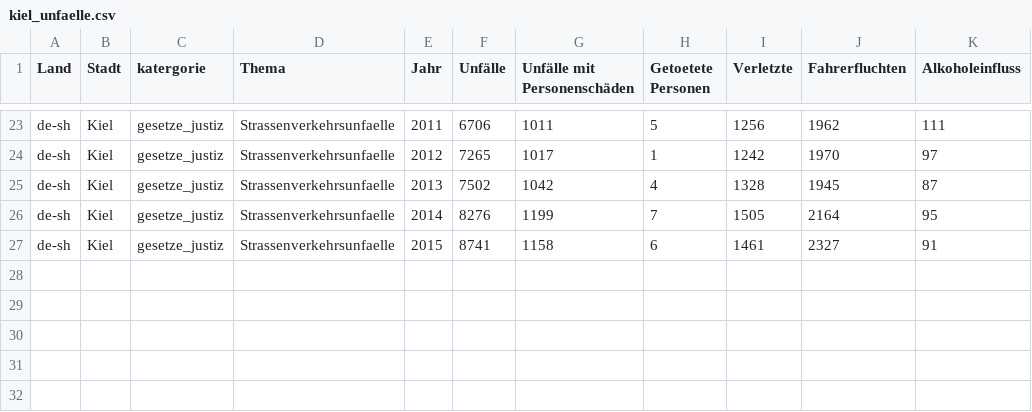
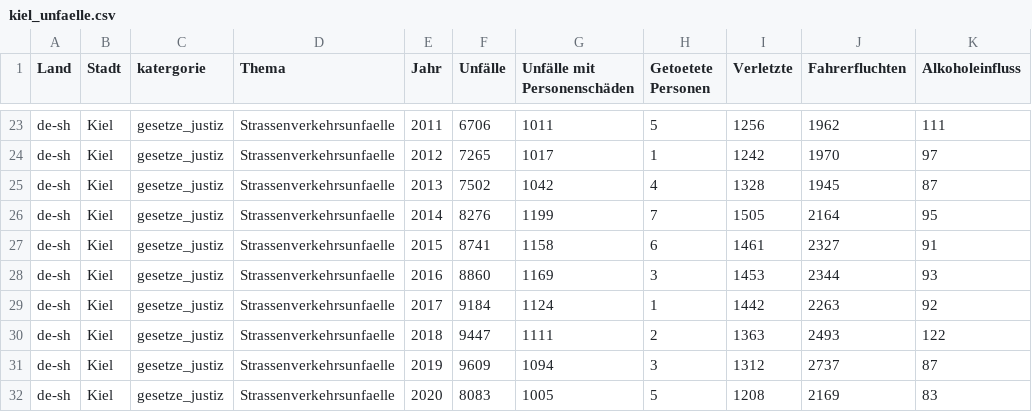
Before and after one commit to niftycode/Kiel_Open_Data, a CSV file: data/kiel_unfaelle.csv, drawn as a sheet; only a part is shown, gaps mark what is left out; the diff names each change by its address in the sheet, - before the commit and + after, or states it on an @@ line.

```diff
--- a/data/kiel_unfaelle.csv
+++ b/data/kiel_unfaelle.csv
+row 28: de-sh | Kiel | gesetze_justiz | Strassenverkehrsunfaelle | 2016 | 8860 | 1169 | 3 | 1453 | 2344 | 93
+row 29: de-sh | Kiel | gesetze_justiz | Strassenverkehrsunfaelle | 2017 | 9184 | 1124 | 1 | 1442 | 2263 | 92
+row 30: de-sh | Kiel | gesetze_justiz | Strassenverkehrsunfaelle | 2018 | 9447 | 1111 | 2 | 1363 | 2493 | 122
+row 31: de-sh | Kiel | gesetze_justiz | Strassenverkehrsunfaelle | 2019 | 9609 | 1094 | 3 | 1312 | 2737 | 87
+row 32: de-sh | Kiel | gesetze_justiz | Strassenverkehrsunfaelle | 2020 | 8083 | 1005 | 5 | 1208 | 2169 | 83
```
Also changed, not shown: data/kiel_gesetze_justiz_gemeldete_straftaten.csv, data/kiel_transport_hafen.csv, 17 other files.
